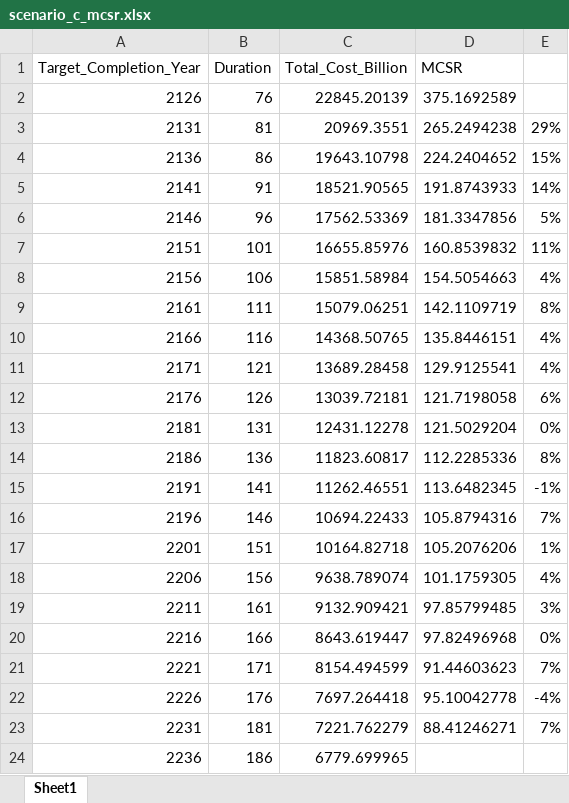
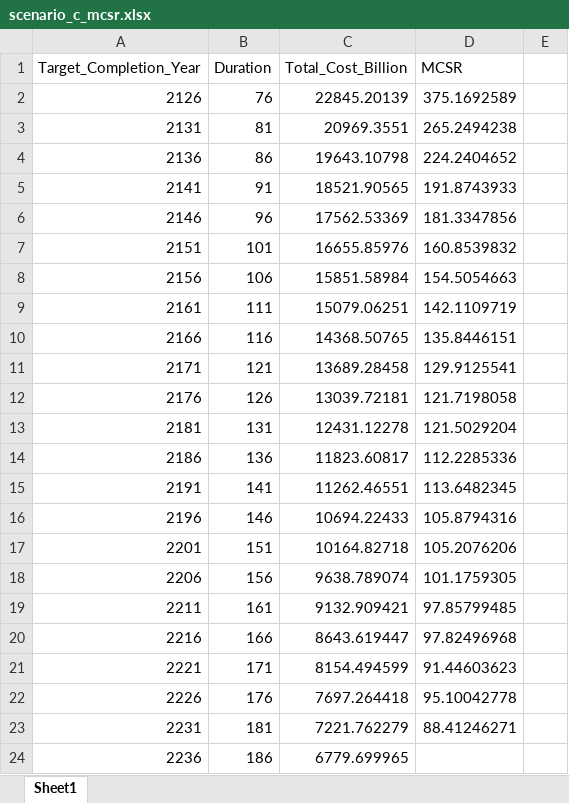
Before and after one commit to Periheliooo/2026MCM, an Excel workbook: data/scenario_c_mcsr.xlsx, sheet Sheet1, drawn as a sheet; values as stored, in another font and other column widths than the file's, no borders; the diff names each change by its address in the sheet, - before the commit and + after, or states it on an @@ line.

```diff
--- a/data/scenario_c_mcsr.xlsx (sheet Sheet1)
+++ b/data/scenario_c_mcsr.xlsx (sheet Sheet1)
-E3: 29%
+E3: (empty)
-E4: 15%
+E4: (empty)
-E5: 14%
+E5: (empty)
-E6: 5%
+E6: (empty)
-E7: 11%
+E7: (empty)
-E8: 4%
+E8: (empty)
-E9: 8%
+E9: (empty)
-E10:E11: 4%
+E10:E11: (empty)
-E12: 6%
+E12: (empty)
-E13: 0%
+E13: (empty)
-E14: 8%
+E14: (empty)
-E15: -1%
+E15: (empty)
-E16: 7%
+E16: (empty)
-E17: 1%
+E17: (empty)
-E18: 4%
+E18: (empty)
-E19: 3%
+E19: (empty)
-E20: 0%
+E20: (empty)
-E21: 7%
+E21: (empty)
-E22: -4%
+E22: (empty)
-E23: 7%
+E23: (empty)
```
Also changed, not shown: 10 other files.
